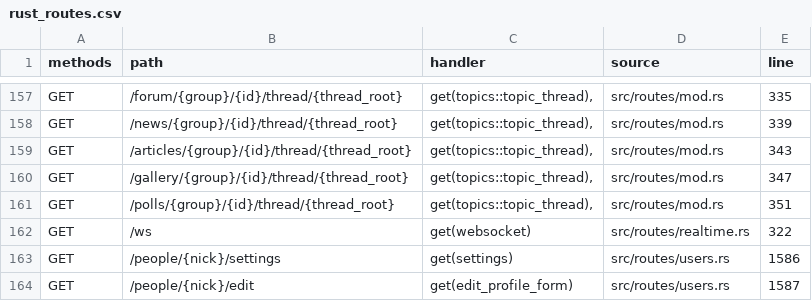
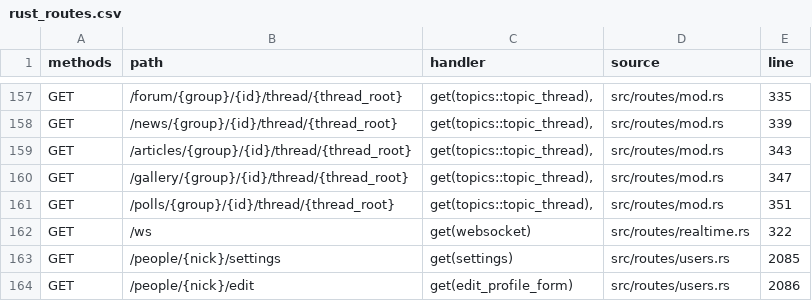
Before and after one commit to UncleStephenCode/lorsource-rust, a CSV file: docs/generated/rust_routes.csv, drawn as a sheet; only a part is shown, gaps mark what is left out.

```diff
--- a/docs/generated/rust_routes.csv
+++ b/docs/generated/rust_routes.csv
@@ -162,3 +162,3 @@ GET,/polls/{group}/{id}/thread/{thread_root},"get(topics::topic_thread),",src/ro
 GET,/ws,get(websocket),src/routes/realtime.rs,322
-GET,/people/{nick}/settings,get(settings),src/routes/users.rs,1586
-GET,/people/{nick}/edit,get(edit_profile_form),src/routes/users.rs,1587
+GET,/people/{nick}/settings,get(settings),src/routes/users.rs,2085
+GET,/people/{nick}/edit,get(edit_profile_form),src/routes/users.rs,2086
```
Also changed, not shown: 40 other files.
